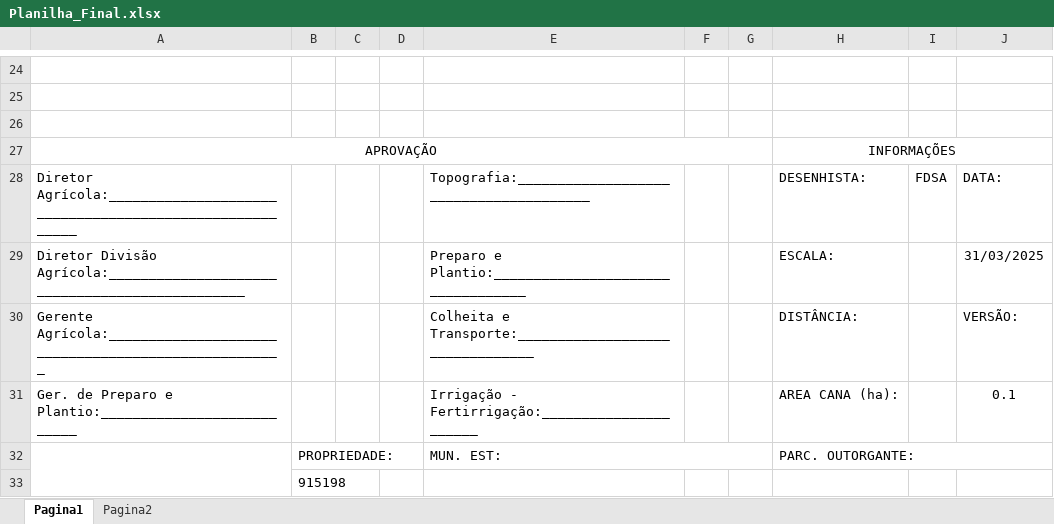
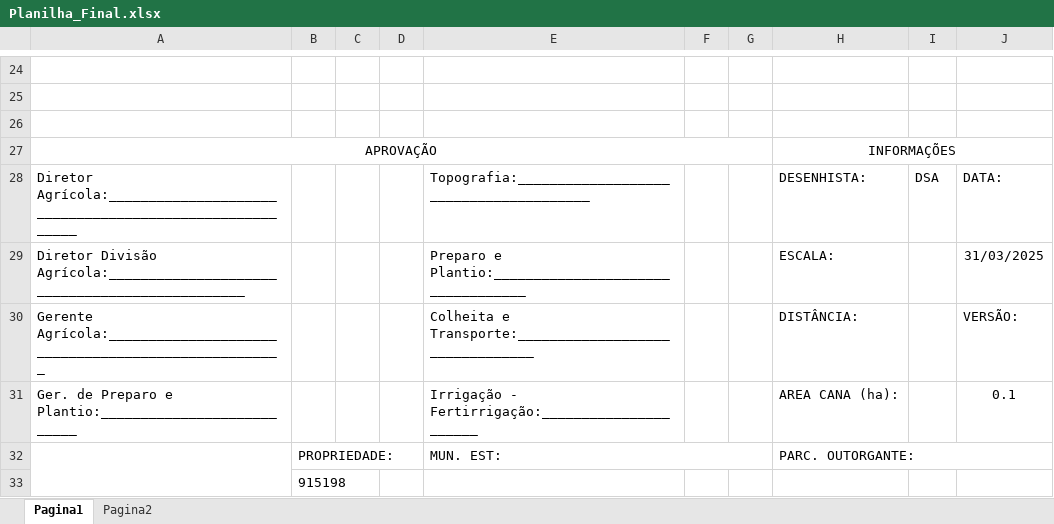
Before and after one commit to DiegoMurari/DXF-CEVASA, an Excel workbook: output/Planilha_Final.xlsx, sheet Pagina1, drawn as a sheet; only a part is shown, gaps mark what is left out; values as stored, in another font and other column widths than the file's, no borders; charts and pictures not drawn; the diff names each change by its address in the sheet, - before the commit and + after, or states it on an @@ line.

```diff
--- a/output/Planilha_Final.xlsx (sheet Pagina1)
+++ b/output/Planilha_Final.xlsx (sheet Pagina1)
-I28: FDSA
+I28: DSA
```
Also changed, not shown: sheet Pagina2, charts or pictures, 3 other files.
